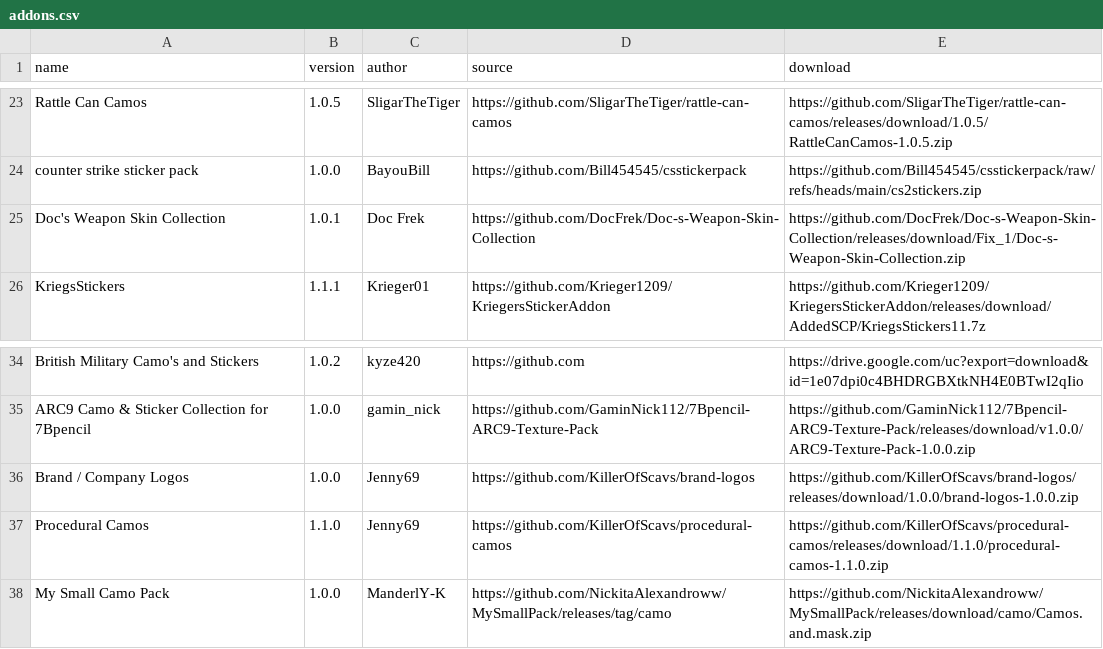
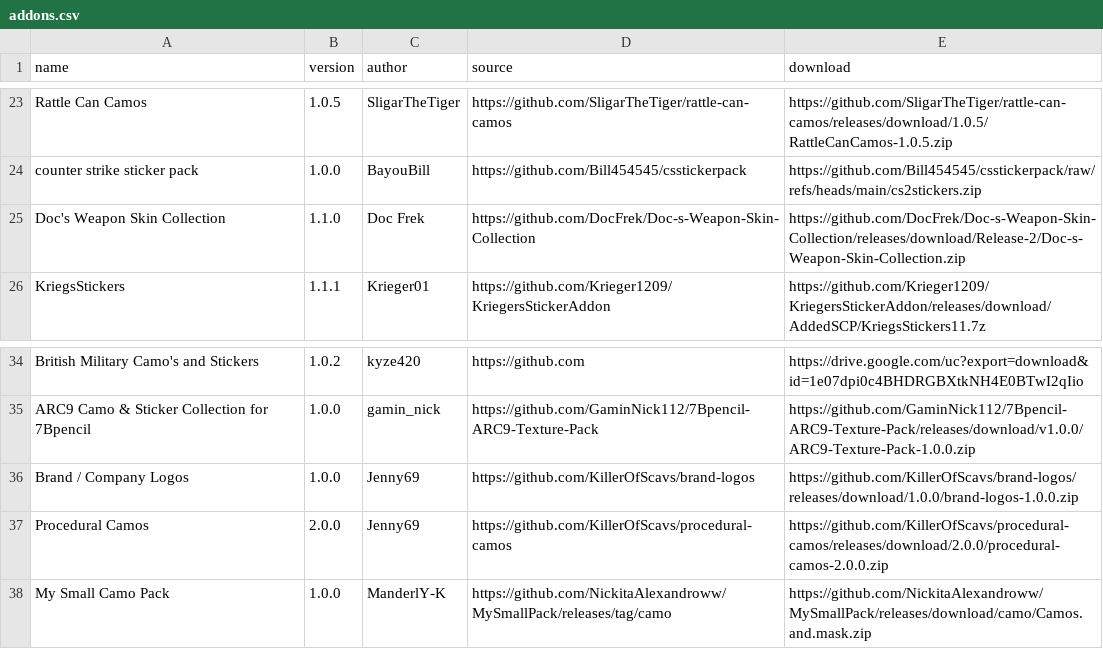
Before and after one commit to 7Bpencil/SPT.WeaponCamoAndStickers, a CSV file: addons.csv, drawn as a sheet; only a part is shown, gaps mark what is left out.

Commit message:
updates to texture packs!

```diff
--- a/addons.csv
+++ b/addons.csv
@@ -24,3 +24,3 @@ Rattle Can Camos, 1.0.5, SligarTheTiger, https://github.com/SligarTheTiger/rattl
 counter strike sticker pack, 1.0.0, BayouBill, https://github.com/Bill454545/csstickerpack, https://github.com/Bill454545/csstickerpack/raw/refs/heads/main/cs2stickers.zip
-Doc's Weapon Skin Collection, 1.0.1, Doc Frek, https://github.com/DocFrek/Doc-s-Weapon-Skin-Collection, https://github.com/DocFrek/Doc-s-Weapon-Skin-Collection/releases/download/Fix_1/Doc-s-Weapon-Skin-Collection.zip
+Doc's Weapon Skin Collection, 1.1.0, Doc Frek, https://github.com/DocFrek/Doc-s-Weapon-Skin-Collection, https://github.com/DocFrek/Doc-s-Weapon-Skin-Collection/releases/download/Release-2/Doc-s-Weapon-Skin-Collection.zip
 KriegsStickers, 1.1.1, Krieger01, https://github.com/Krieger1209/KriegersStickerAddon, https://github.com/Krieger1209/KriegersStickerAddon/releases/download/AddedSCP/KriegsStickers11.7z
@@ -36,3 +36,3 @@ ARC9 Camo & Sticker Collection for 7Bpencil, 1.0.0, gamin_nick, https://github.c
 Brand / Company Logos, 1.0.0, Jenny69, https://github.com/KillerOfScavs/brand-logos, https://github.com/KillerOfScavs/brand-logos/releases/download/1.0.0/brand-logos-1.0.0.zip
-Procedural Camos, 1.1.0, Jenny69, https://github.com/KillerOfScavs/procedural-camos, https://github.com/KillerOfScavs/procedural-camos/releases/download/1.1.0/procedural-camos-1.1.0.zip
+Procedural Camos, 2.0.0, Jenny69, https://github.com/KillerOfScavs/procedural-camos, https://github.com/KillerOfScavs/procedural-camos/releases/download/2.0.0/procedural-camos-2.0.0.zip
 My Small Camo Pack, 1.0.0, ManderlY-K, https://github.com/NickitaAlexandroww/MySmallPack/releases/tag/camo, https://github.com/NickitaAlexandroww/MySmallPack/releases/download/camo/Camos.and.mask.zip
```
